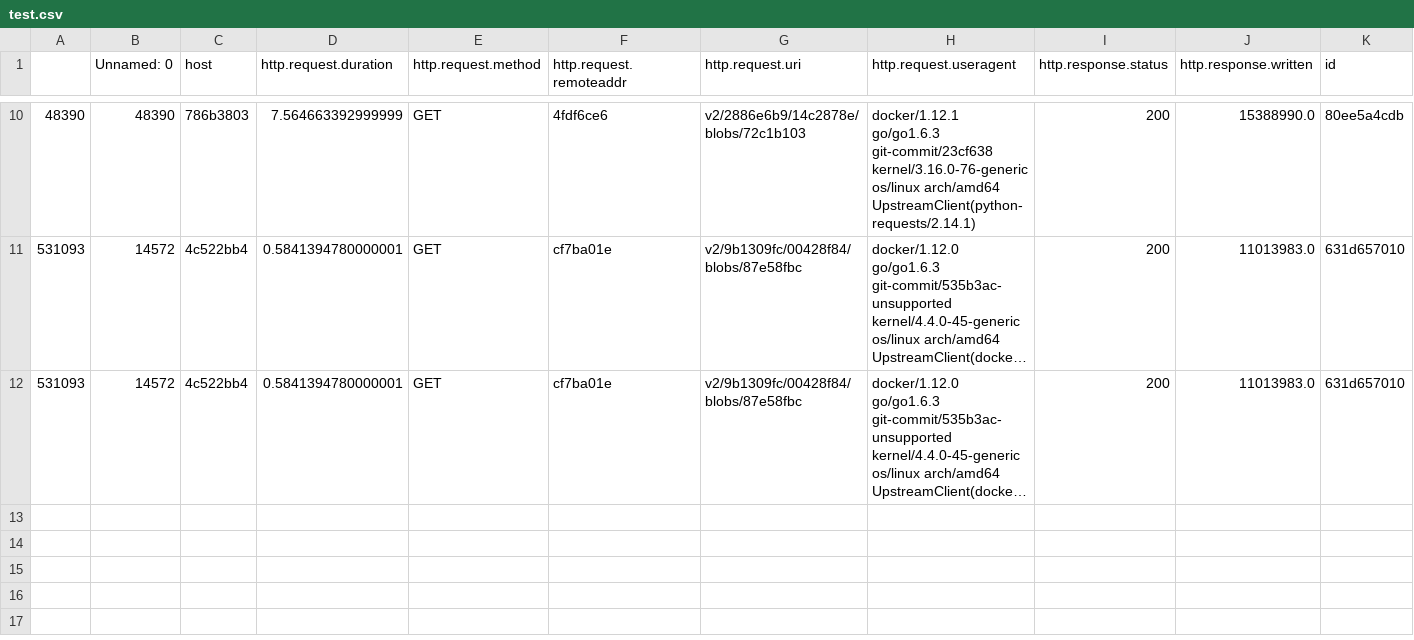
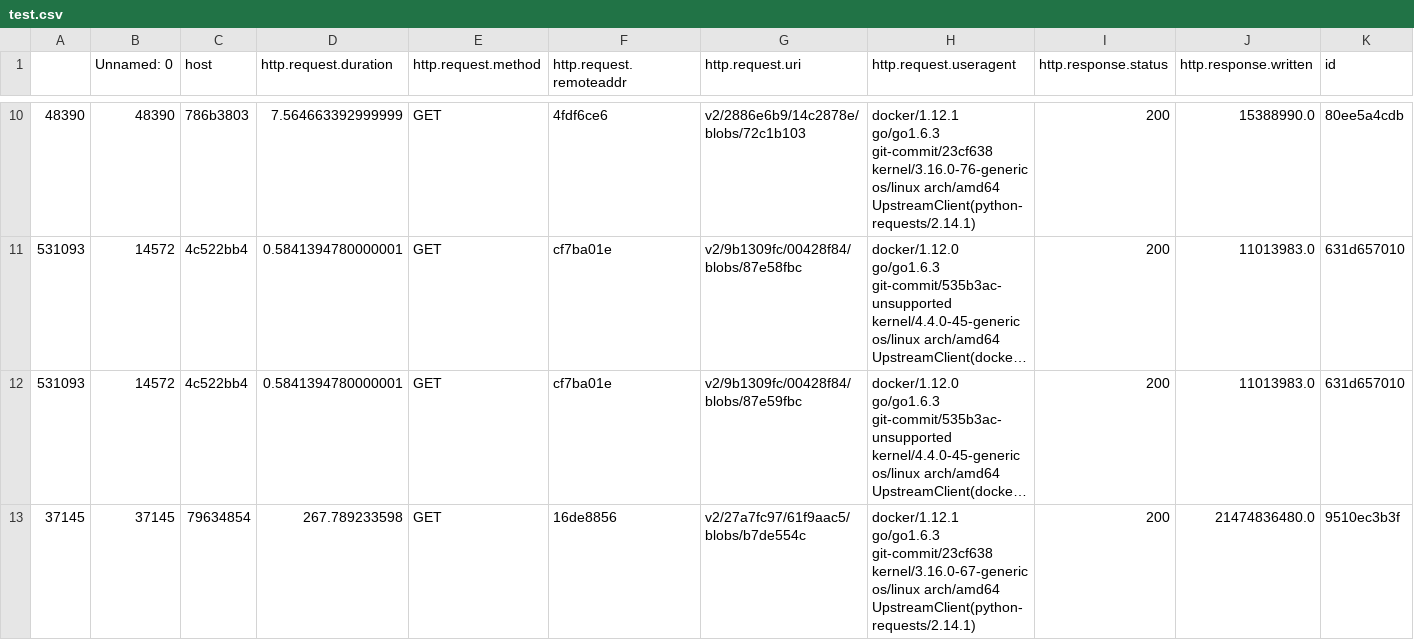
Before and after one commit to wangaoone/redbench, a CSV file: simulator/playback/test.csv, drawn as a sheet; only a part is shown, gaps mark what is left out; long unchanged cells end in …; rows hold the shown columns only; the diff names each change by its address in the sheet, - before the commit and + after, or states it on an @@ line.

```diff
--- a/simulator/playback/test.csv
+++ b/simulator/playback/test.csv
-G12 (http.request.uri): v2/9b1309fc/00428f84/blobs/87e58fbc
+G12 (http.request.uri): v2/9b1309fc/00428f84/blobs/87e59fbc
+row 13: 37145 | 37145 | 79634854 | 267.789233598 | GET | 16de8856 | v2/27a7fc97/61f9aac5/blobs/b7de554c | docker/1.12.1 go/go1.6.3 git-commit/23cf638 kernel/3.16.0-67-generic os/linux arch/amd64 UpstreamClient(python-requests/2.14.1) | 200 | 21474836480.0 | 9510ec3b3f
```
Also changed, not shown: 1 other file.
